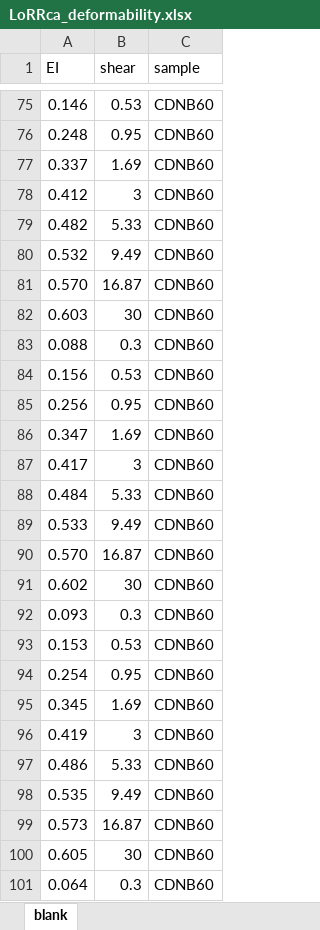
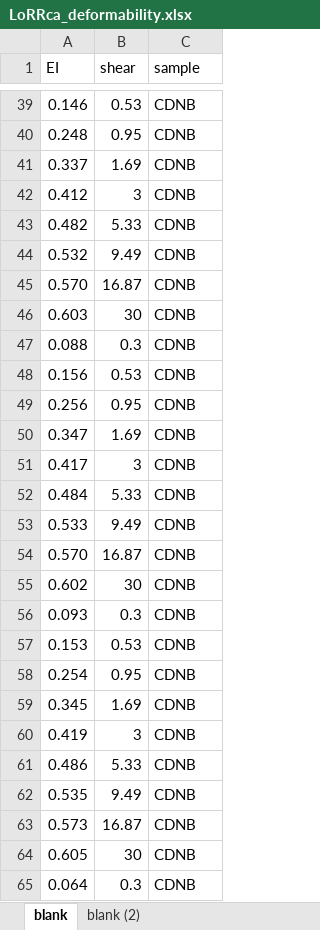
Before and after one commit to pauline-busch/R-graphs, an Excel workbook: data_tables/LoRRca_deformability.xlsx, sheet blank, drawn as a sheet; only a part is shown, gaps mark what is left out; values as stored, in another font and other column widths than the file's, no borders; addresses are those after the commit; the diff covers the shown part only; the diff names each change by its address in the sheet, - before the commit and + after, or states it on an @@ line.

```diff
--- a/data_tables/LoRRca_deformability.xlsx (sheet blank)
+++ b/data_tables/LoRRca_deformability.xlsx (sheet blank)
+sheet tab: blank (2)
-C39:C65 (sample): CDNB60
+C39:C65 (sample): CDNB
```
Also changed, not shown: 36 removed rows and 9 edited cells elsewhere in this sheet, 7 other files.
